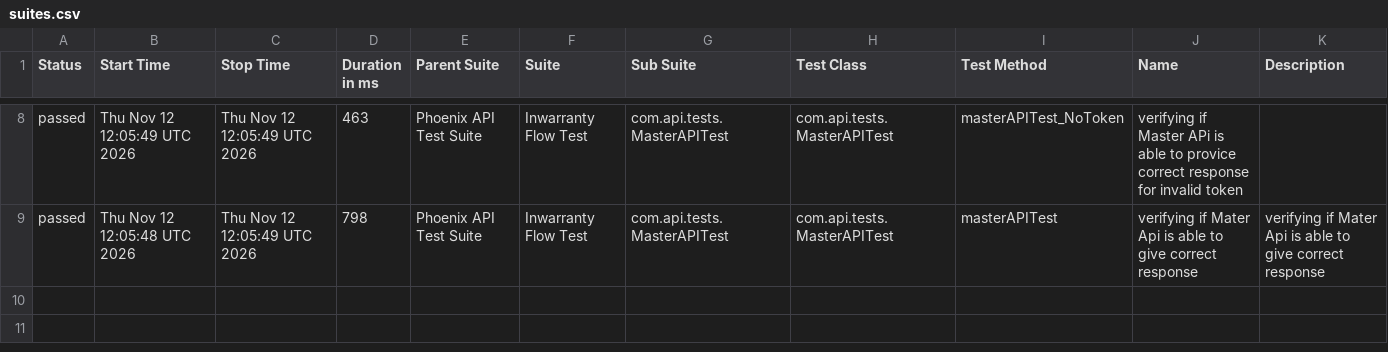
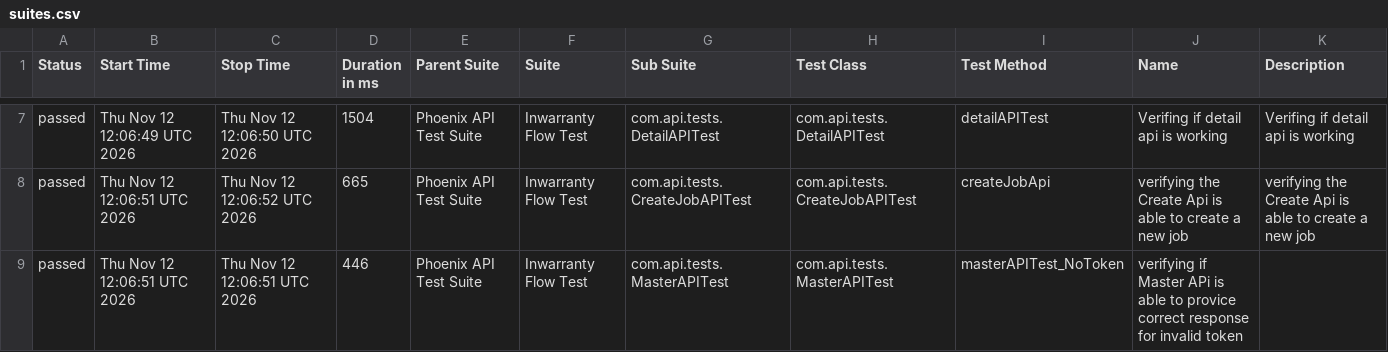
Before and after one commit to RanjaniManuel/PhoenixTestAutomationFramework, a CSV file: data/suites.csv, drawn as a sheet; only a part is shown, gaps mark what is left out; the diff covers the shown part only.

```diff
--- a/data/suites.csv
+++ b/data/suites.csv
@@ -8,2 +7,3 @@
-"passed","Thu Nov 12 12:05:49 UTC 2026","Thu Nov 12 12:05:49 UTC 2026","463","Phoenix API Test Suite","Inwarranty Flow Test","com.api.tests.MasterAPITest","com.api.tests.MasterAPITest","masterAPITest_NoToken","verifying if Master APi is able to provice correct response for invalid token",""
-"passed","Thu Nov 12 12:05:48 UTC 2026","Thu Nov 12 12:05:49 UTC 2026","798","Phoenix API Test Suite","Inwarranty Flow Test","com.api.tests.MasterAPITest","com.api.tests.MasterAPITest","masterAPITest","verifying if Mater Api is able to give correct response","verifying if Mater Api is able to give correct response"
+"passed","Thu Nov 12 12:06:49 UTC 2026","Thu Nov 12 12:06:50 UTC 2026","1504","Phoenix API Test Suite","Inwarranty Flow Test","com.api.tests.DetailAPITest","com.api.tests.DetailAPITest","detailAPITest","Verifing if  detail api is working ","Verifing if  detail api is working "
+"passed","Thu Nov 12 12:06:51 UTC 2026","Thu Nov 12 12:06:52 UTC 2026","665","Phoenix API Test Suite","Inwarranty Flow Test","com.api.tests.CreateJobAPITest","com.api.tests.CreateJobAPITest","createJobApi","verifying the Create Api is able to create a new job","verifying the Create Api is able to create a new job"
+"passed","Thu Nov 12 12:06:51 UTC 2026","Thu Nov 12 12:06:51 UTC 2026","446","Phoenix API Test Suite","Inwarranty Flow Test","com.api.tests.MasterAPITest","com.api.tests.MasterAPITest","masterAPITest_NoToken","verifying if Master APi is able to provice correct response for invalid token",""
```
Also changed, not shown: 1 removed row and 30 edited cells elsewhere in this file, data/behaviors.csv, 49 other files.
